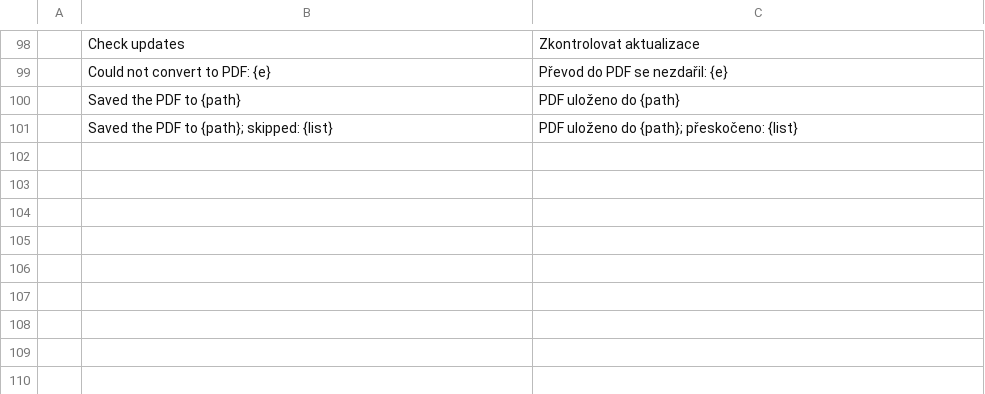
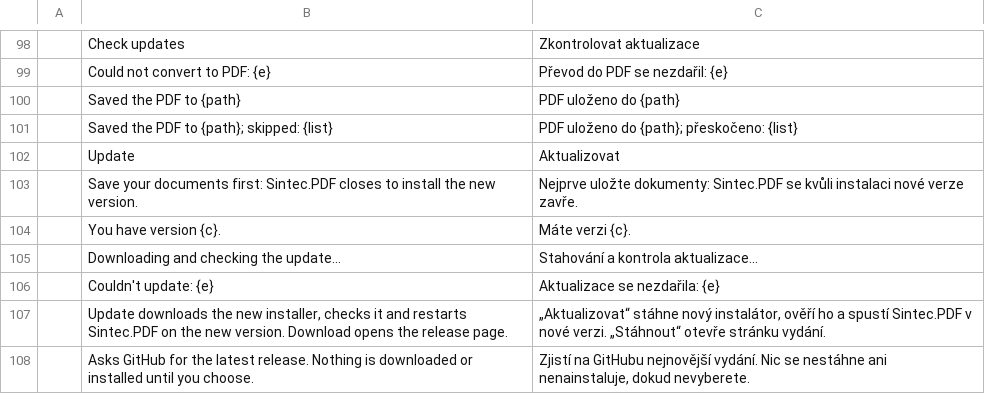
Before and after one commit to sintec-llc/sintec.pdf, a TSV file: crates/ui-egui/src/i18n/cs.tsv, drawn as a sheet; only a part is shown, gaps mark what is left out.

```diff
--- a/crates/ui-egui/src/i18n/cs.tsv
+++ b/crates/ui-egui/src/i18n/cs.tsv
@@ -101 +101,8 @@
 	Saved the PDF to {path}; skipped: {list}	PDF uloženo do {path}; přeskočeno: {list}
+	Update	Aktualizovat
+	Save your documents first: Sintec.PDF closes to install the new version.	Nejprve uložte dokumenty: Sintec.PDF se kvůli instalaci nové verze zavře.
+	You have version {c}.	Máte verzi {c}.
+	Downloading and checking the update…	Stahování a kontrola aktualizace…
+	Couldn't update: {e}	Aktualizace se nezdařila: {e}
+	Update downloads the new installer, checks it and restarts Sintec.PDF on the new version. Download opens the release page.	„Aktualizovat“ stáhne nový instalátor, ověří ho a spustí Sintec.PDF v nové verzi. „Stáhnout“ otevře stránku vydání.
+	Asks GitHub for the latest release. Nothing is downloaded or installed until you choose.	Zjistí na GitHubu nejnovější vydání. Nic se nestáhne ani nenainstaluje, dokud nevyberete.
```
Also changed, not shown: crates/ui-egui/src/i18n/ja.tsv, crates/ui-egui/src/i18n/ru.tsv, 10 other files.
